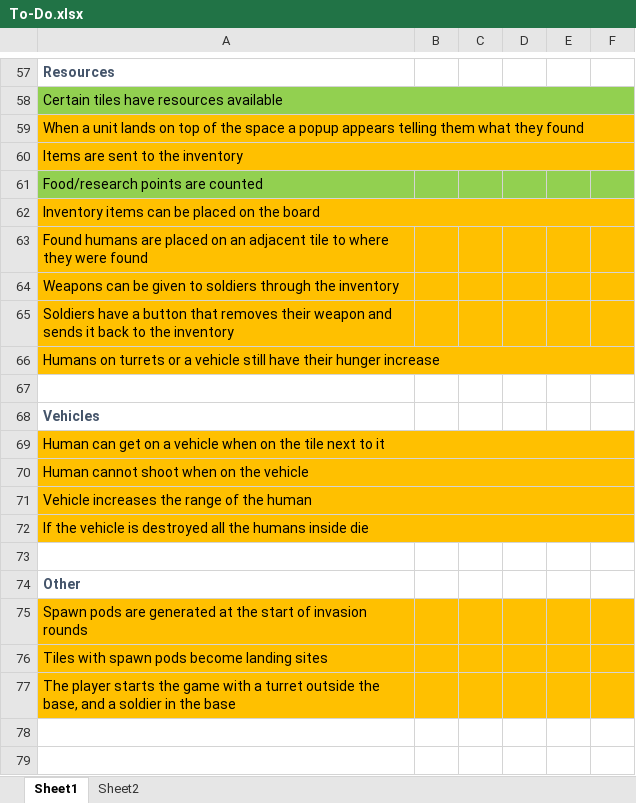
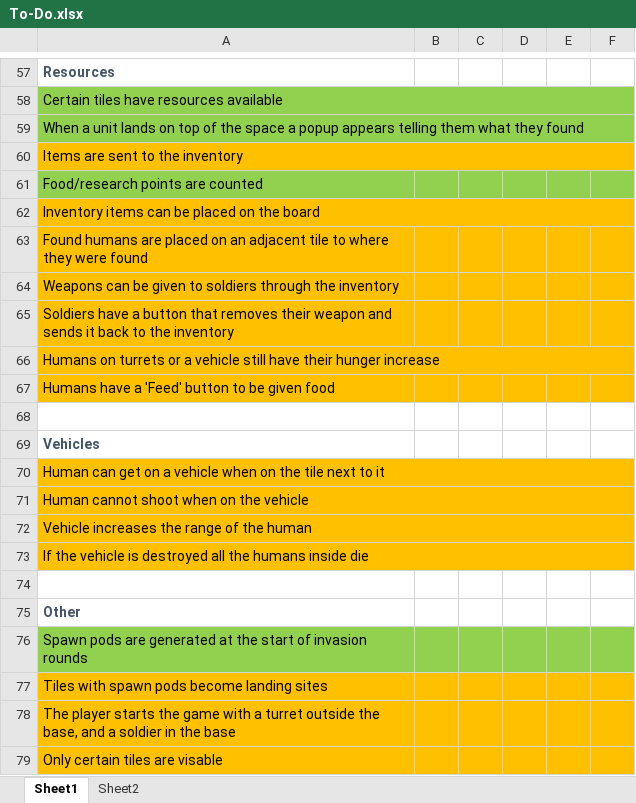
Before and after one commit to MizunoPK/Shiva, an Excel workbook: Production Documents/To-Do.xlsx, sheet Sheet1, drawn as a sheet; only a part is shown, gaps mark what is left out; values as stored, in another font and other column widths than the file's, no borders; addresses are those after the commit; the diff names each change by its address in the sheet, - before the commit and + after, or states it on an @@ line.

```diff
--- a/Production Documents/To-Do.xlsx (sheet Sheet1)
+++ b/Production Documents/To-Do.xlsx (sheet Sheet1)
-A59:F59 fill: #FFC000
+A59:F59 fill: #92D050
+row 67: Humans have a 'Feed' button to be given food
-A76:F76 fill: #FFC000
+A76:F76 fill: #92D050
+row 79: Only certain tiles are visable
```
Also changed, not shown: 21 other files.
